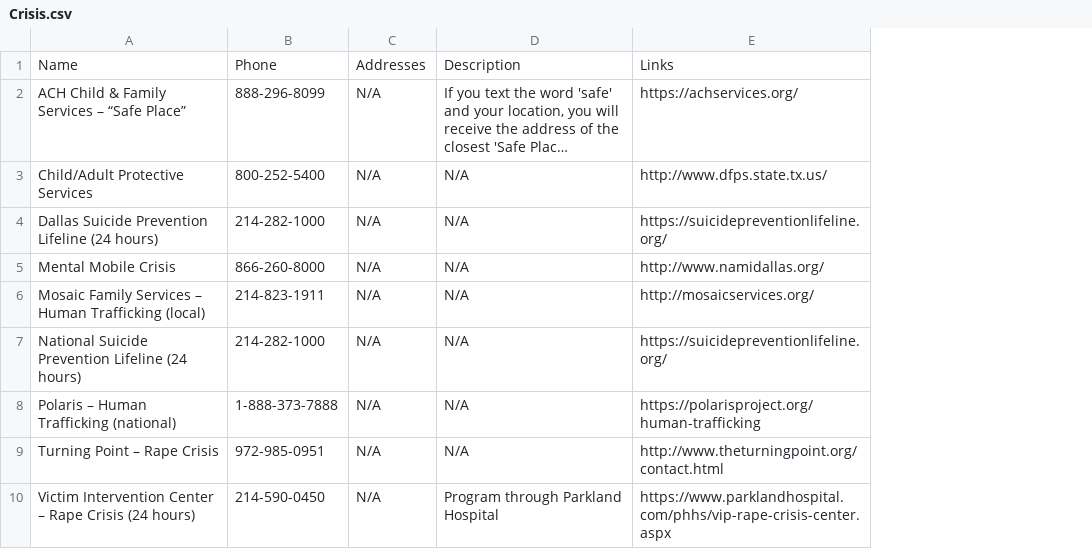
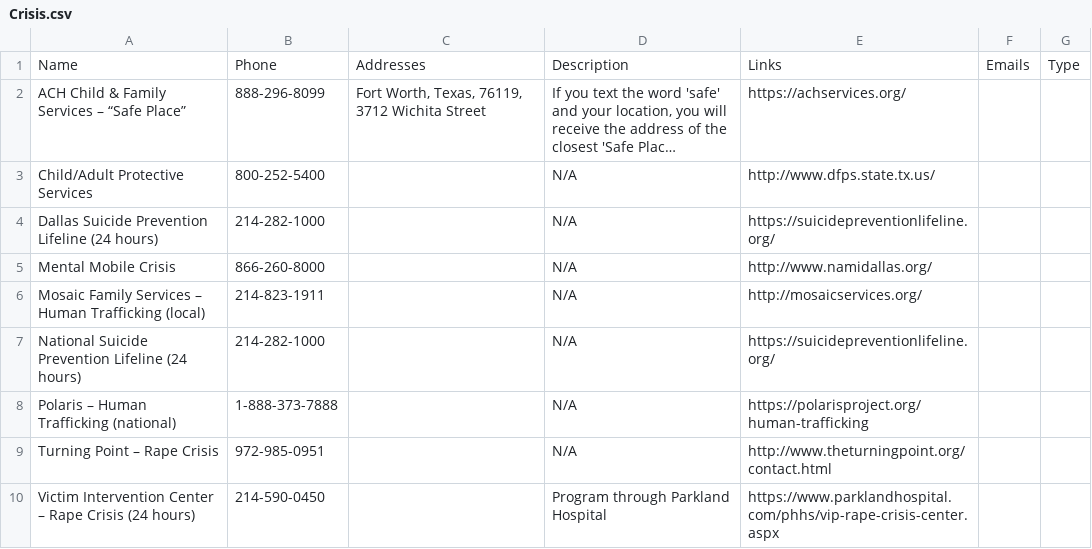
Before and after one commit to UTDallasEPICS/hope-restored, a CSV file: admin/static/client_files/family-gateway/Crisis.csv, drawn as a sheet; long unchanged cells end in …; removed rows and columns are numbered as before the commit, all else as after; the diff names each change by its address in the sheet, - before the commit and + after, or states it on an @@ line.

```diff
--- a/admin/static/client_files/family-gateway/Crisis.csv
+++ b/admin/static/client_files/family-gateway/Crisis.csv
-column C, rows 1-10: Addresses | N/A | N/A | N/A | N/A | N/A | N/A | N/A | N/A | N/A
+column C, rows 1-2: Addresses | Fort Worth, Texas, 76119, 3712 Wichita Street
+column F, row 1: Emails
+column G, row 1: Type
```
Also changed, not shown: admin/static/client_files/family-gateway/Counseling_Services.csv, admin/static/client_files/family-gateway/Domestic_Violence_Shelters.csv, 16 other files.
